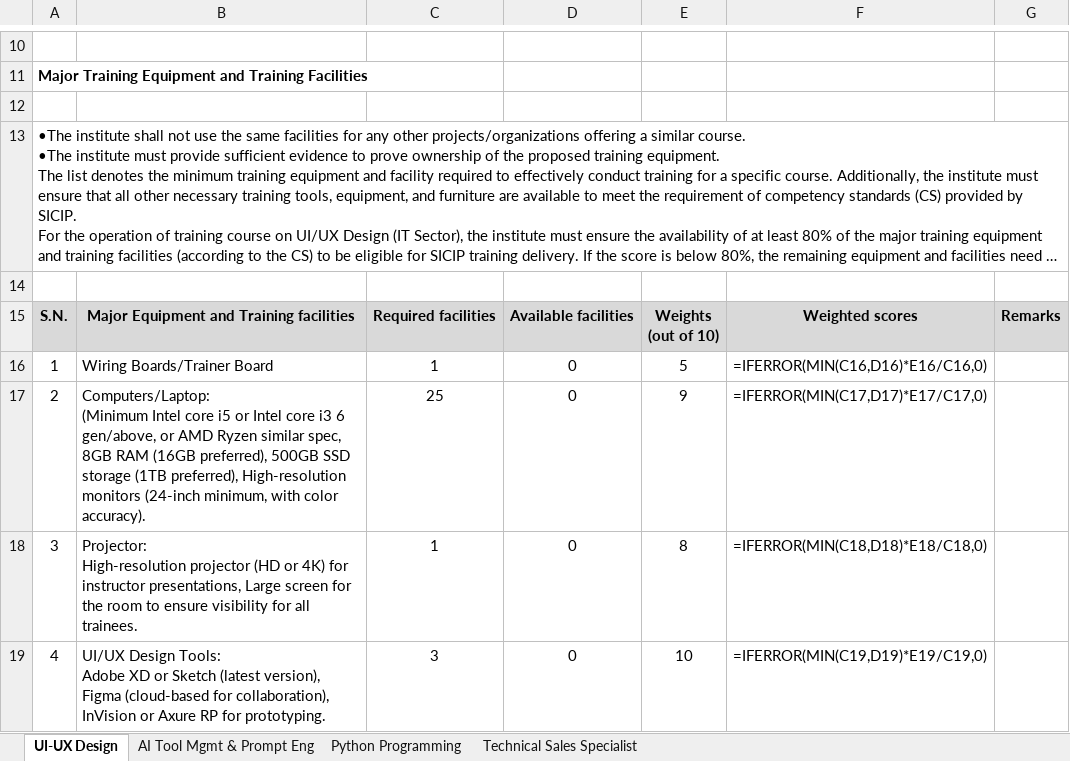
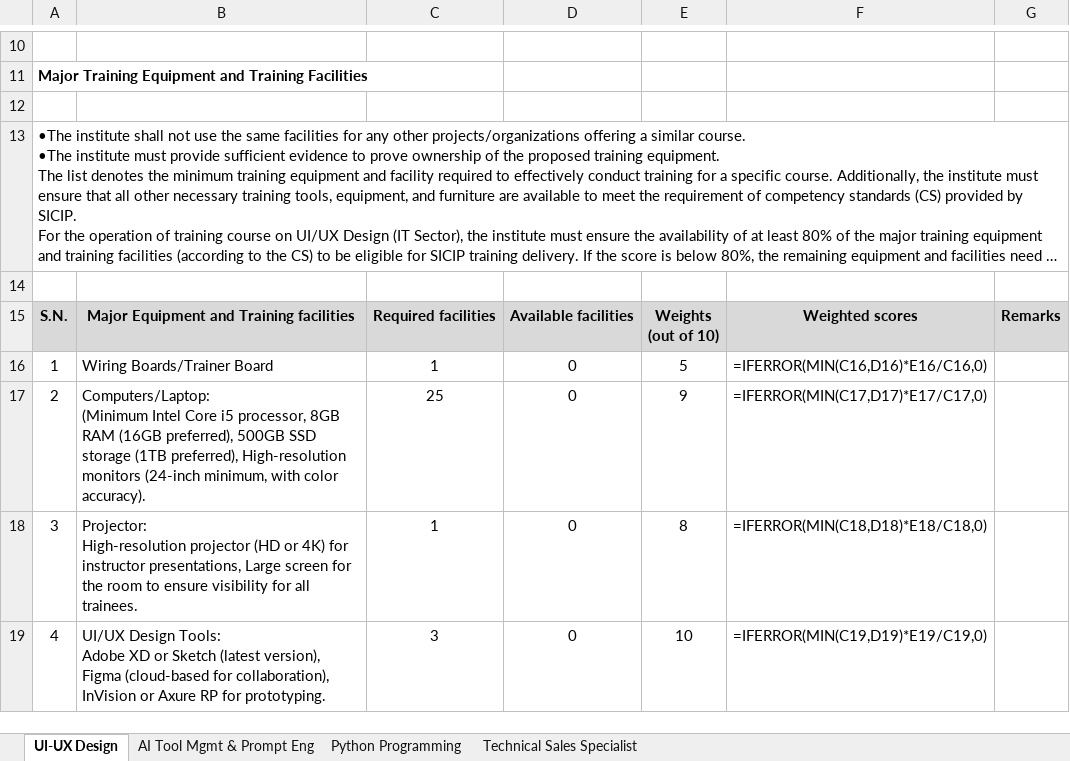
Before and after one commit to shourovrm/SICIP-standards, an Excel workbook: lab-standards/BASIS-lab-standard.xlsx, sheet UI-UX Design, drawn as a sheet; only a part is shown, gaps mark what is left out; long unchanged cells end in …; values as stored, in another font and other column widths than the file's, no borders; formulas without a stored value are shown as written; the diff names each change by its address in the sheet, - before the commit and + after, or states it on an @@ line.

Commit message:
fix: revert BASIS UI/UX CPU spec

```diff
--- a/lab-standards/BASIS-lab-standard.xlsx (sheet UI-UX Design)
+++ b/lab-standards/BASIS-lab-standard.xlsx (sheet UI-UX Design)
-B17: …(Minimum Intel core i5 or Intel core i3 6 gen/above, or AMD Ryzen similar spec, 8GB RAM…
+B17: …(Minimum Intel Core i5 processor, 8GB RAM…
```
Also changed, not shown: data/xlsx/basis--ui-ux-design-it-sector.xlsx.
